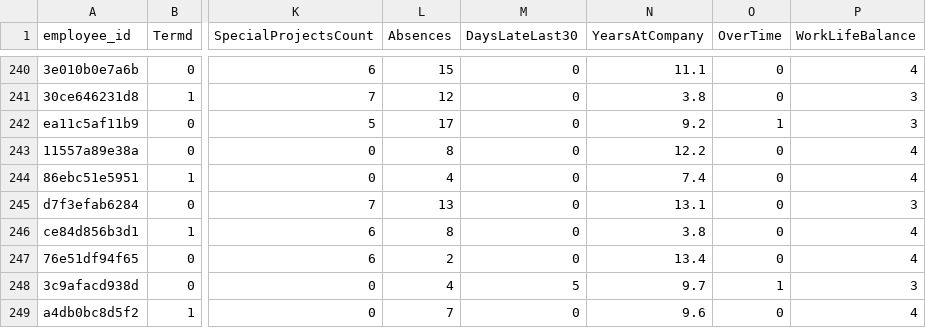
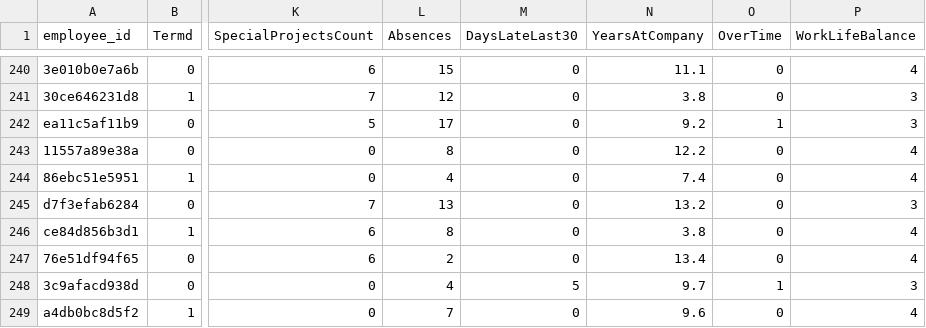
Before and after one commit to JosephRaad/Hackathon-Explainability-AI-Group-15, a CSV file: data/processed/hr_anonymized.csv, drawn as a sheet; only a part is shown, gaps mark what is left out; the diff covers the shown part only; the diff names each change by its address in the sheet, - before the commit and + after, or states it on an @@ line.

```diff
--- a/data/processed/hr_anonymized.csv
+++ b/data/processed/hr_anonymized.csv
-N245 (YearsAtCompany): 13.1
+N245 (YearsAtCompany): 13.2
```
Also changed, not shown: 5 edited cells elsewhere in this file, data/processed/hr_features.csv, data/processed/hr_merged.csv, 4 other files.
